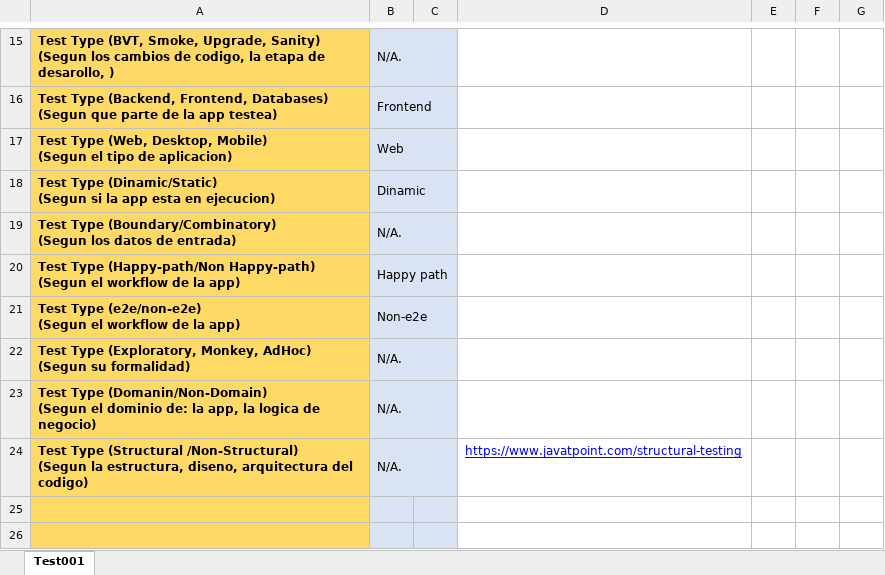
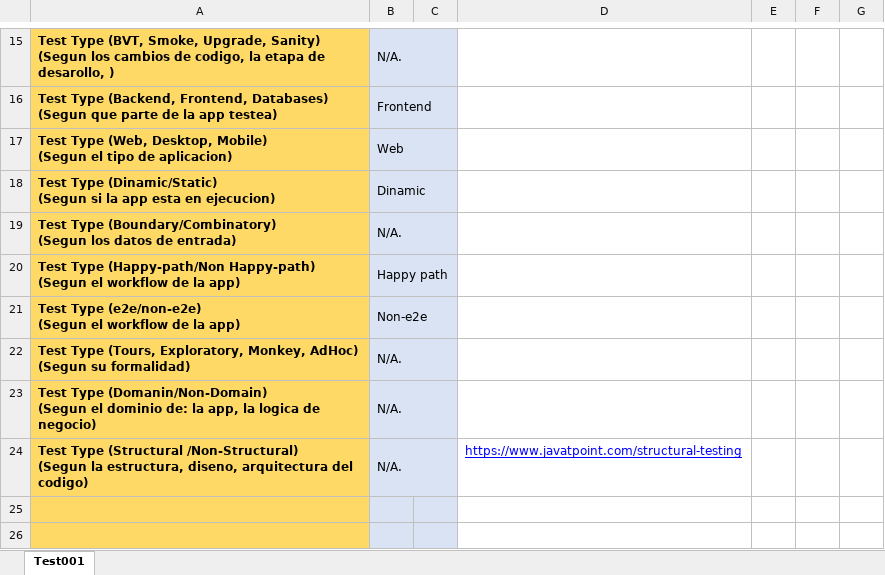
Before and after one commit to RichardSeverich/puggysoft, an Excel workbook: testcases/test-cases-template.xlsx, sheet Test001, drawn as a sheet; only a part is shown, gaps mark what is left out; values as stored, in another font and other column widths than the file's, no borders; conditional formats not drawn; the diff names each change by its address in the sheet, - before the commit and + after, or states it on an @@ line.

```diff
--- a/testcases/test-cases-template.xlsx (sheet Test001)
+++ b/testcases/test-cases-template.xlsx (sheet Test001)
-A22: Test Type (Exploratory, Monkey, AdHoc)…
+A22: Test Type (Tours, Exploratory, Monkey, AdHoc)…
```
Also changed, not shown: 52 other files.
